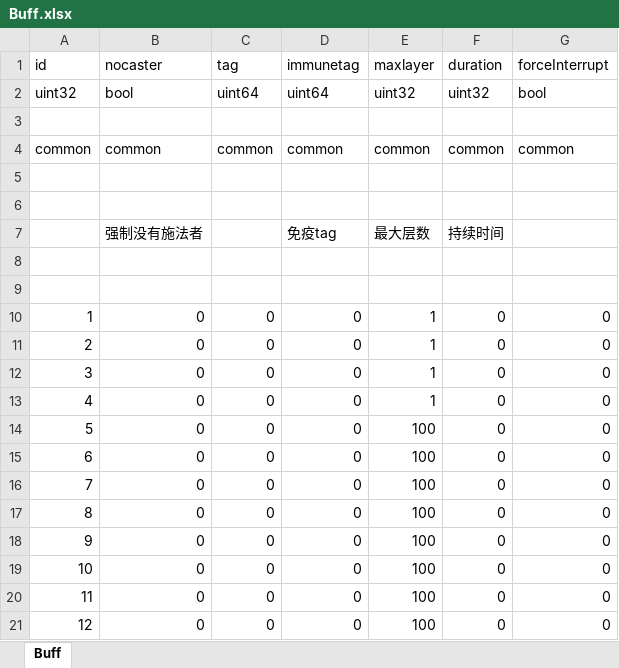
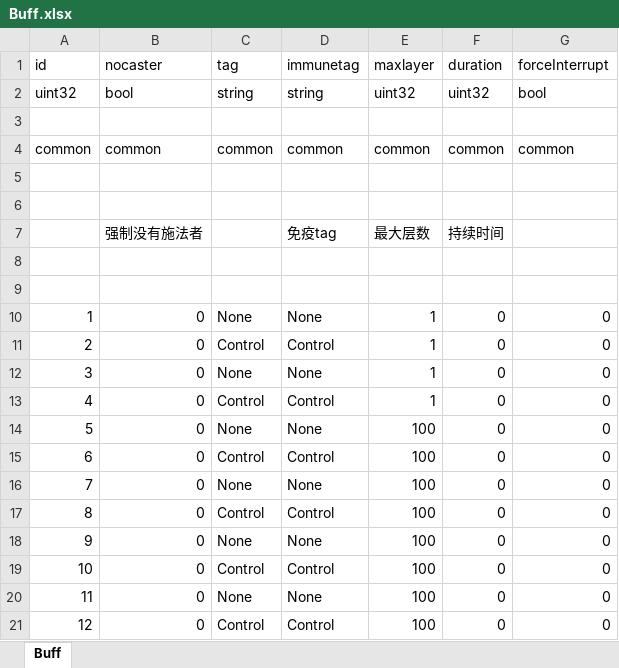
Before and after one commit to luyuancpp/mmorpg, an Excel workbook: bin/config/xlsx/Buff.xlsx, sheet Buff, drawn as a sheet; values as stored, in another font and other column widths than the file's, no borders; the diff names each change by its address in the sheet, - before the commit and + after, or states it on an @@ line.

```diff
--- a/bin/config/xlsx/Buff.xlsx (sheet Buff)
+++ b/bin/config/xlsx/Buff.xlsx (sheet Buff)
-C2 (tag): uint64
+C2 (tag): string
-D2 (immunetag): uint64
+D2 (immunetag): string
-C10 (tag): 0
+C10 (tag): None
-D10 (immunetag): 0
+D10 (immunetag): None
-C11 (tag): 0
+C11 (tag): Control
-D11 (immunetag): 0
+D11 (immunetag): Control
-C12 (tag): 0
+C12 (tag): None
-D12 (immunetag): 0
+D12 (immunetag): None
-C13 (tag): 0
+C13 (tag): Control
-D13 (immunetag): 0
+D13 (immunetag): Control
-C14 (tag): 0
+C14 (tag): None
-D14 (immunetag): 0
+D14 (immunetag): None
-C15 (tag): 0
+C15 (tag): Control
-D15 (immunetag): 0
+D15 (immunetag): Control
-C16 (tag): 0
+C16 (tag): None
-D16 (immunetag): 0
+D16 (immunetag): None
-C17 (tag): 0
+C17 (tag): Control
-D17 (immunetag): 0
+D17 (immunetag): Control
-C18 (tag): 0
+C18 (tag): None
-D18 (immunetag): 0
+D18 (immunetag): None
-C19 (tag): 0
+C19 (tag): Control
-D19 (immunetag): 0
+D19 (immunetag): Control
-C20 (tag): 0
+C20 (tag): None
-D20 (immunetag): 0
+D20 (immunetag): None
-C21 (tag): 0
+C21 (tag): Control
-D21 (immunetag): 0
+D21 (immunetag): Control
```
Also changed, not shown: 2 other files.
